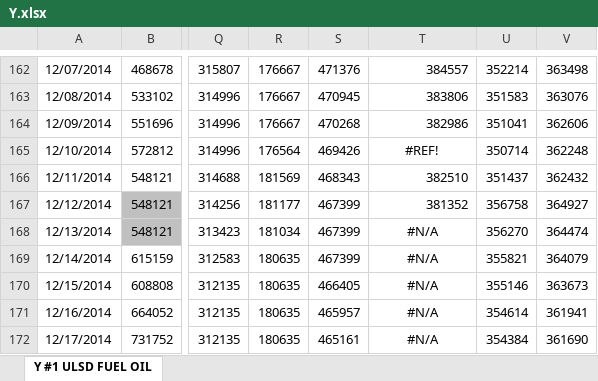
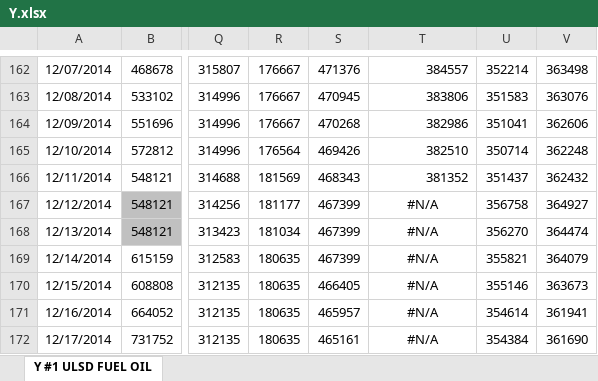
Before and after one commit to pierceleverett/RioSeasonalSpreads, an Excel workbook: SpreadServer/data/Y.xlsx, sheet Y #1 ULSD FUEL OIL, drawn as a sheet; only a part is shown, gaps mark what is left out; values as stored, in another font and other column widths than the file's, no borders; the diff names each change by its address in the sheet, - before the commit and + after, or states it on an @@ line.

Commit message:
all data updated

```diff
--- a/SpreadServer/data/Y.xlsx (sheet Y #1 ULSD FUEL OIL)
+++ b/SpreadServer/data/Y.xlsx (sheet Y #1 ULSD FUEL OIL)
-T165: #REF!
+T165: 382510
-T165 alignment: center
+T165 alignment: right
-T166: 382510
+T166: 381352
-T167: 381352
+T167: #N/A
-T167 alignment: right
+T167 alignment: center
```
Also changed, not shown: SpreadServer/data/A.xlsx, SpreadServer/data/E.xlsx, 3 other files.
